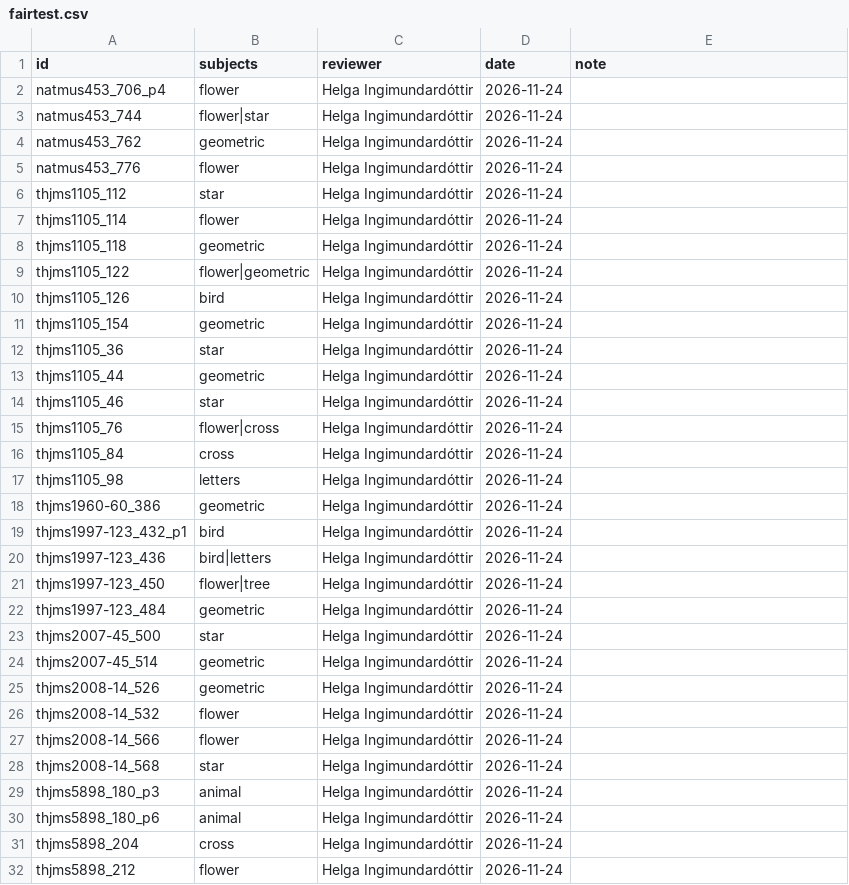
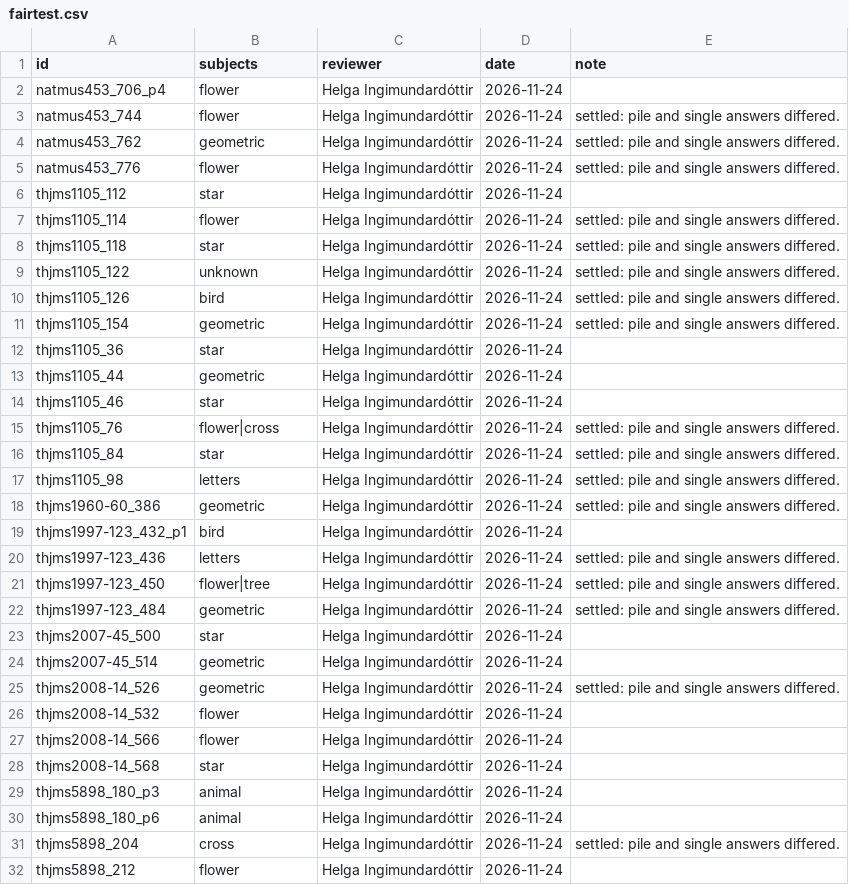
Before and after one commit to HiDefTextiles/Sjonabok, a CSV file: analysis/subjects/fairtest.csv, drawn as a sheet; only a part is shown; the diff covers the shown part only.

```diff
--- a/analysis/subjects/fairtest.csv
+++ b/analysis/subjects/fairtest.csv
@@ -2,11 +2,11 @@ id,subjects,reviewer,date,note
 natmus453_706_p4,flower,Helga Ingimundardóttir,2026-11-24,
-natmus453_744,flower|star,Helga Ingimundardóttir,2026-11-24,
-natmus453_762,geometric,Helga Ingimundardóttir,2026-11-24,
-natmus453_776,flower,Helga Ingimundardóttir,2026-11-24,
+natmus453_744,flower,Helga Ingimundardóttir,2026-11-24,settled: pile and single answers differed.
+natmus453_762,geometric,Helga Ingimundardóttir,2026-11-24,settled: pile and single answers differed.
+natmus453_776,flower,Helga Ingimundardóttir,2026-11-24,settled: pile and single answers differed.
 thjms1105_112,star,Helga Ingimundardóttir,2026-11-24,
-thjms1105_114,flower,Helga Ingimundardóttir,2026-11-24,
-thjms1105_118,geometric,Helga Ingimundardóttir,2026-11-24,
-thjms1105_122,flower|geometric,Helga Ingimundardóttir,2026-11-24,
-thjms1105_126,bird,Helga Ingimundardóttir,2026-11-24,
-thjms1105_154,geometric,Helga Ingimundardóttir,2026-11-24,
+thjms1105_114,flower,Helga Ingimundardóttir,2026-11-24,settled: pile and single answers differed.
+thjms1105_118,star,Helga Ingimundardóttir,2026-11-24,settled: pile and single answers differed.
+thjms1105_122,unknown,Helga Ingimundardóttir,2026-11-24,settled: pile and single answers differed.
+thjms1105_126,bird,Helga Ingimundardóttir,2026-11-24,settled: pile and single answers differed.
+thjms1105_154,geometric,Helga Ingimundardóttir,2026-11-24,settled: pile and single answers differed.
 thjms1105_36,star,Helga Ingimundardóttir,2026-11-24,
@@ -14,13 +14,13 @@ thjms1105_44,geometric,Helga Ingimundardóttir,2026-11-24,
 thjms1105_46,star,Helga Ingimundardóttir,2026-11-24,
-thjms1105_76,flower|cross,Helga Ingimundardóttir,2026-11-24,
-thjms1105_84,cross,Helga Ingimundardóttir,2026-11-24,
-thjms1105_98,letters,Helga Ingimundardóttir,2026-11-24,
-thjms1960-60_386,geometric,Helga Ingimundardóttir,2026-11-24,
+thjms1105_76,flower|cross,Helga Ingimundardóttir,2026-11-24,settled: pile and single answers differed.
+thjms1105_84,star,Helga Ingimundardóttir,2026-11-24,settled: pile and single answers differed.
+thjms1105_98,letters,Helga Ingimundardóttir,2026-11-24,settled: pile and single answers differed.
+thjms1960-60_386,geometric,Helga Ingimundardóttir,2026-11-24,settled: pile and single answers differed.
 thjms1997-123_432_p1,bird,Helga Ingimundardóttir,2026-11-24,
-thjms1997-123_436,bird|letters,Helga Ingimundardóttir,2026-11-24,
-thjms1997-123_450,flower|tree,Helga Ingimundardóttir,2026-11-24,
-thjms1997-123_484,geometric,Helga Ingimundardóttir,2026-11-24,
+thjms1997-123_436,letters,Helga Ingimundardóttir,2026-11-24,settled: pile and single answers differed.
+thjms1997-123_450,flower|tree,Helga Ingimundardóttir,2026-11-24,settled: pile and single answers differed.
+thjms1997-123_484,geometric,Helga Ingimundardóttir,2026-11-24,settled: pile and single answers differed.
 thjms2007-45_500,star,Helga Ingimundardóttir,2026-11-24,
 thjms2007-45_514,geometric,Helga Ingimundardóttir,2026-11-24,
-thjms2008-14_526,geometric,Helga Ingimundardóttir,2026-11-24,
+thjms2008-14_526,geometric,Helga Ingimundardóttir,2026-11-24,settled: pile and single answers differed.
 thjms2008-14_532,flower,Helga Ingimundardóttir,2026-11-24,
@@ -30,3 +30,3 @@ thjms5898_180_p3,animal,Helga Ingimundardóttir,2026-11-24,
 thjms5898_180_p6,animal,Helga Ingimundardóttir,2026-11-24,
-thjms5898_204,cross,Helga Ingimundardóttir,2026-11-24,
+thjms5898_204,cross,Helga Ingimundardóttir,2026-11-24,settled: pile and single answers differed.
 thjms5898_212,flower,Helga Ingimundardóttir,2026-11-24,
```
Also changed, not shown: 5 edited cells elsewhere in this file, analysis/subjects/subjects.csv, analysis/subjects/vocabulary.csv, 4 other files.
